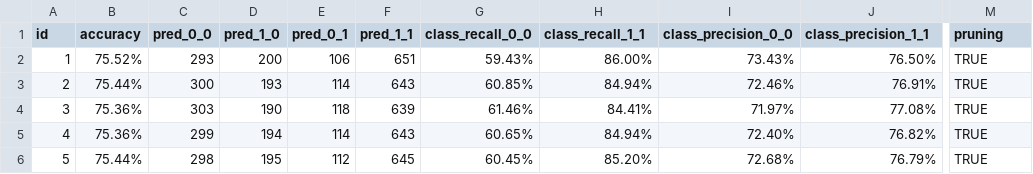
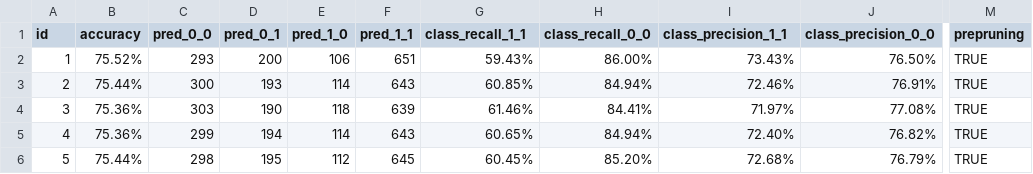
Before and after one commit to EvaStrasek/Data-Mining-Project-Startups, a CSV file: Data/results_random_forest_13012026.csv, drawn as a sheet; only a part is shown, gaps mark what is left out; the diff names each change by its address in the sheet, - before the commit and + after, or states it on an @@ line.

Commit message:
switched columns

```diff
--- a/Data/results_random_forest_13012026.csv
+++ b/Data/results_random_forest_13012026.csv
-D1: pred_1_0
+D1: pred_0_1
-E1: pred_0_1
+E1: pred_1_0
-G1: class_recall_0_0
+G1: class_recall_1_1
-H1: class_recall_1_1
+H1: class_recall_0_0
-I1: class_precision_0_0
+I1: class_precision_1_1
-J1: class_precision_1_1
+J1: class_precision_0_0
-M1: pruning
+M1: prepruning
```
Also changed, not shown: Data/knn_results.csv, Data/knn_results_13012026.csv.
